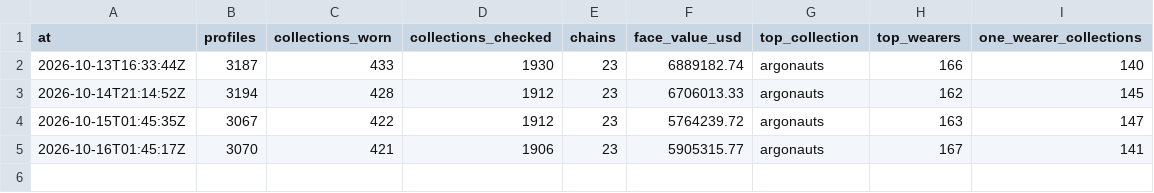
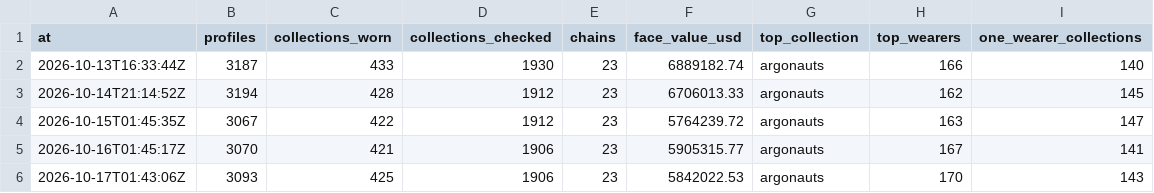
Before and after one commit to ryanio/pfp-census, a CSV file: data/history/totals.csv, drawn as a sheet.

```diff
--- a/data/history/totals.csv
+++ b/data/history/totals.csv
@@ -5 +5,2 @@ at,profiles,collections_worn,collections_checked,chains,face_value_usd,top_colle
 2026-10-16T01:45:17Z,3070,421,1906,23,5905315.77,argonauts,167,141
+2026-10-17T01:43:06Z,3093,425,1906,23,5842022.53,argonauts,170,143
```
Also changed, not shown: data/collections.csv, data/wearers.csv, 2 other files.
